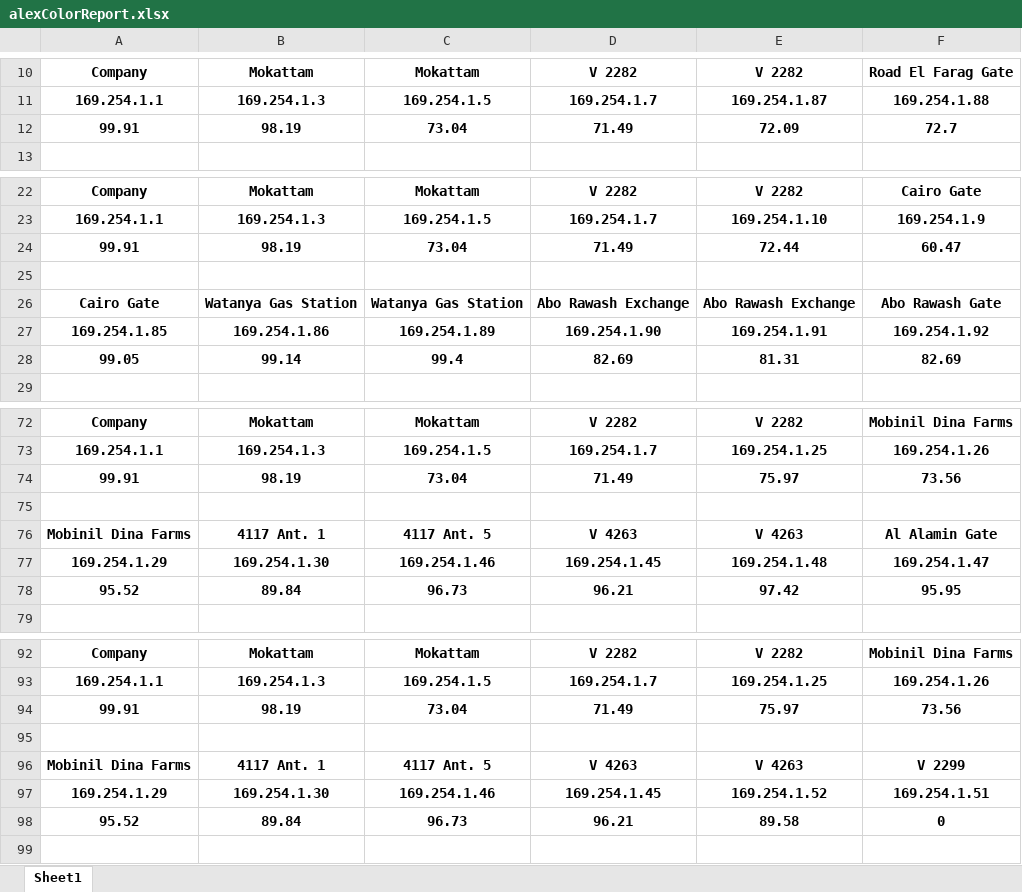
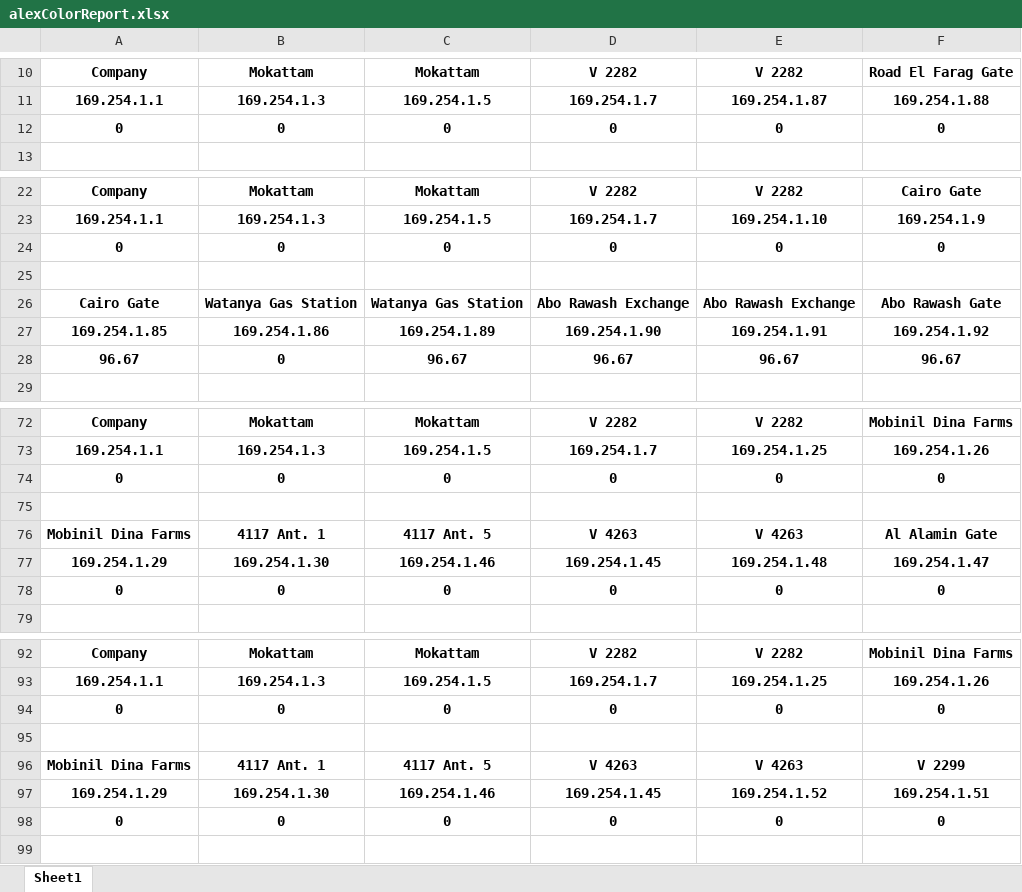
Before and after one commit to BedroomProjects/Pingo, an Excel workbook: WatanyaPingTester/bin/Debug/reports/alexColorReport.xlsx, sheet Sheet1, drawn as a sheet; only a part is shown, gaps mark what is left out; values as stored, in another font and other column widths than the file's, no borders; conditional formats not drawn; removed rows and columns are numbered as before the commit, all else as after; the diff covers the shown part only; the diff names each change by its address in the sheet, - before the commit and + after, or states it on an @@ line.

Commit message:
modified reports

```diff
--- a/WatanyaPingTester/bin/Debug/reports/alexColorReport.xlsx (sheet Sheet1)
+++ b/WatanyaPingTester/bin/Debug/reports/alexColorReport.xlsx (sheet Sheet1)
-row 12: 99.91 | 98.19 | 73.04 | 71.49 | 72.09 | 72.7
+row 12: 0 | 0 | 0 | 0 | 0 | 0
-row 24: 99.91 | 98.19 | 73.04 | 71.49 | 72.44 | 60.47
+row 24: 0 | 0 | 0 | 0 | 0 | 0
-row 28: 99.05 | 99.14 | 99.4 | 82.69 | 81.31 | 82.69
+row 28: 96.67 | 0 | 96.67 | 96.67 | 96.67 | 96.67
-row 74: 99.91 | 98.19 | 73.04 | 71.49 | 75.97 | 73.56
+row 74: 0 | 0 | 0 | 0 | 0 | 0
-row 78: 95.52 | 89.84 | 96.73 | 96.21 | 97.42 | 95.95
+row 78: 0 | 0 | 0 | 0 | 0 | 0
-row 94: 99.91 | 98.19 | 73.04 | 71.49 | 75.97 | 73.56
+row 94: 0 | 0 | 0 | 0 | 0 | 0
-row 98: 95.52 | 89.84 | 96.73 | 96.21 | 89.58 | 0
+row 98: 0 | 0 | 0 | 0 | 0 | 0
```
Also changed, not shown: 12 added rows, 12 removed rows and 1 edited cell elsewhere in this sheet, 13 other files.
